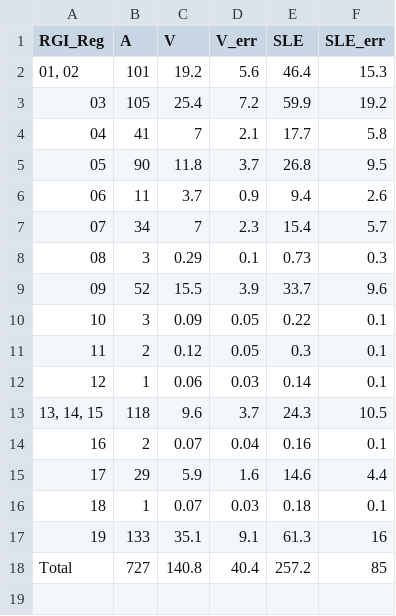
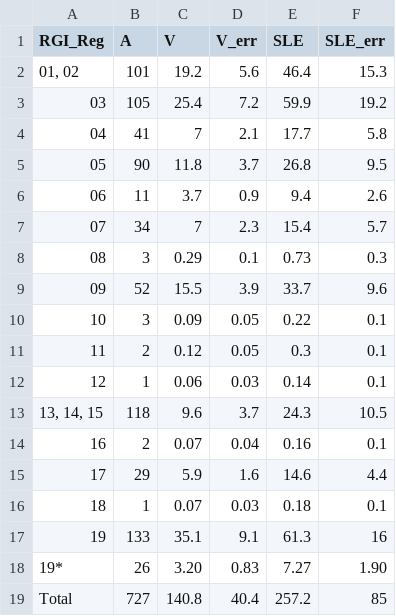
Before and after one commit to fmaussion/global_glacier_volume_paper, a CSV file: data/m22.csv, drawn as a sheet; the diff names each change by its address in the sheet, - before the commit and + after, or states it on an @@ line.

```diff
--- a/data/m22.csv
+++ b/data/m22.csv
+row 18: 19* | 26 | 3.20 | 0.83 | 7.27 | 1.90
```
Also changed, not shown: 2 other files.
